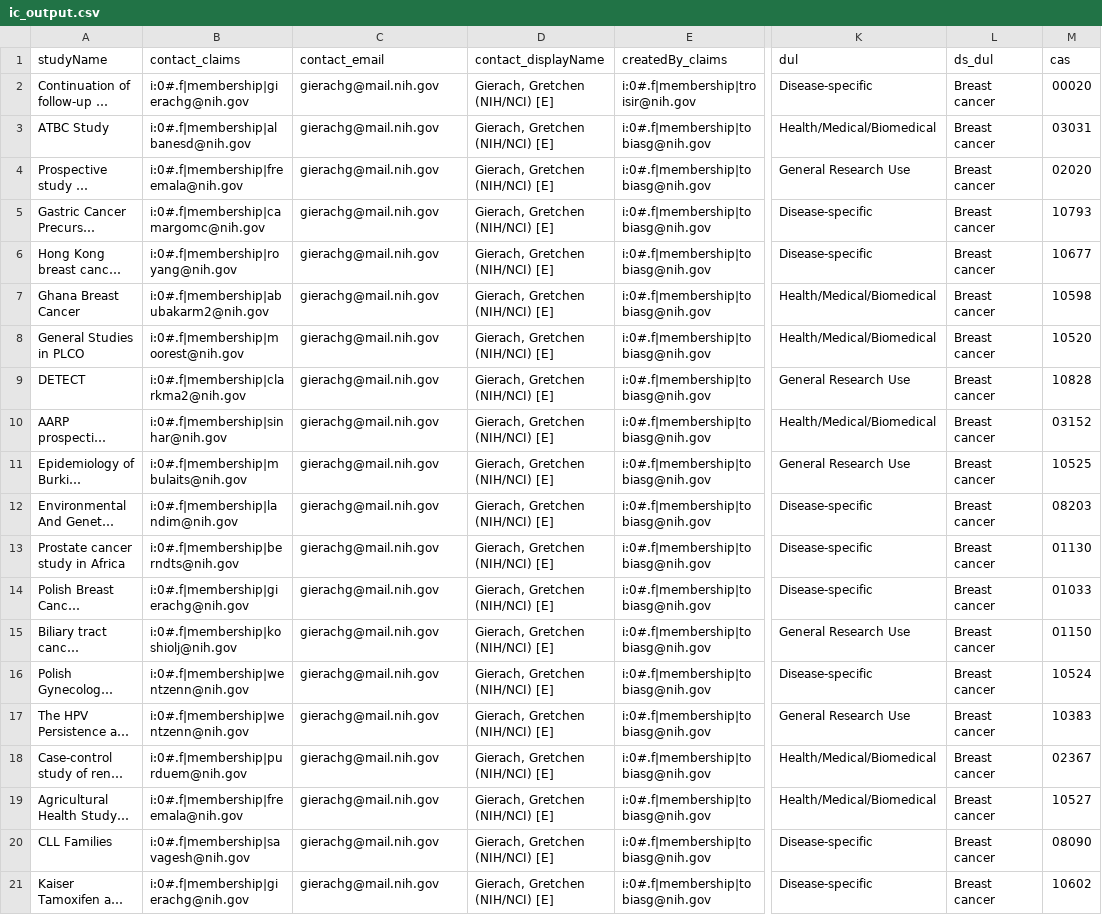
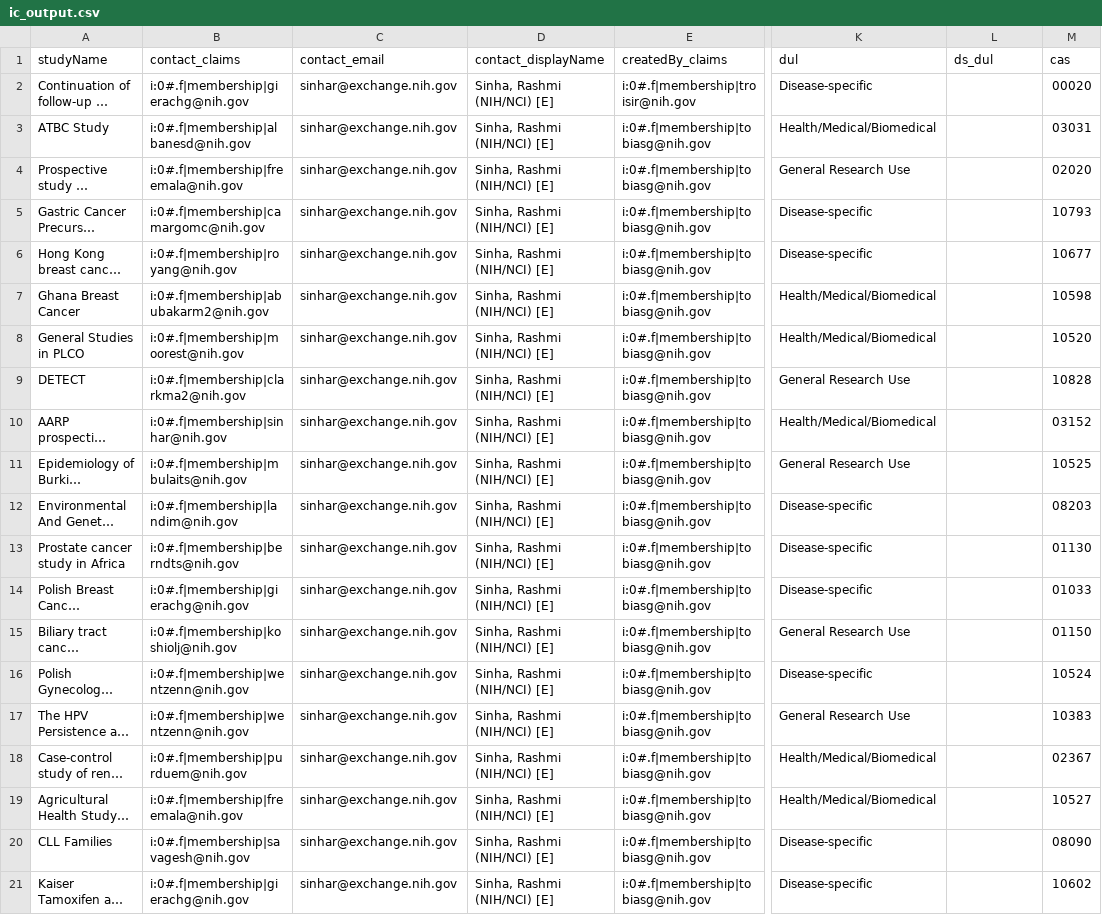
Before and after one commit to episphere/dataplatform, a CSV file: imports/ic_output.csv, drawn as a sheet; only a part is shown, gaps mark what is left out; long unchanged cells end in …; the diff names each change by its address in the sheet, - before the commit and + after, or states it on an @@ line.

Commit message:
Update ic_output.csv

```diff
--- a/imports/ic_output.csv
+++ b/imports/ic_output.csv
-C2:C21 (contact_email): gierachg@mail.nih.gov
+C2:C21 (contact_email): sinhar@exchange.nih.gov
-D2:D21 (contact_displayName): Gierach, Gretchen (NIH/NCI) [E]
+D2:D21 (contact_displayName): Sinha, Rashmi (NIH/NCI) [E]
-L2:L21 (ds_dul): Breast cancer
+L2:L21 (ds_dul): (empty)
```
